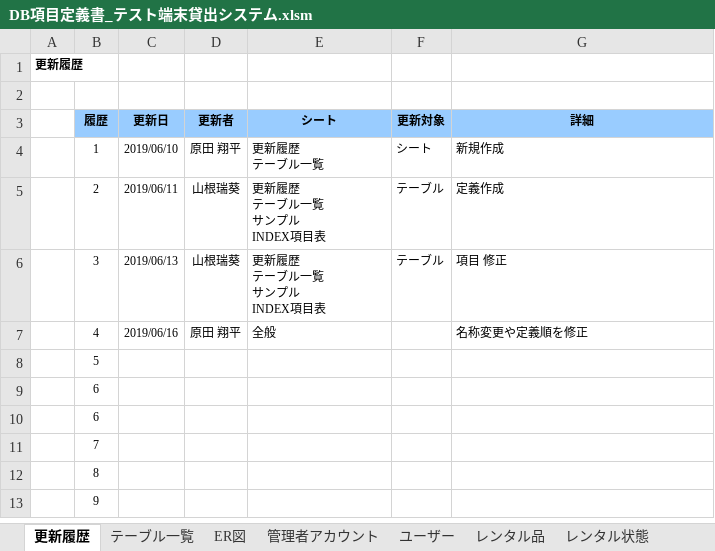
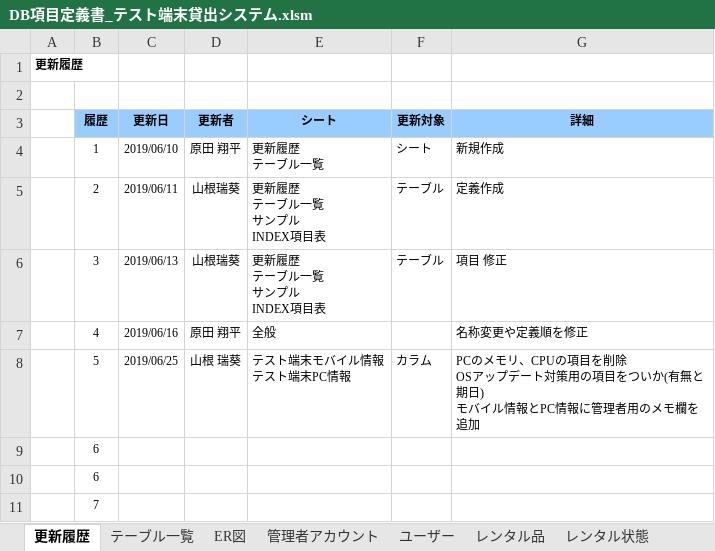
Before and after one commit to AsukaKobayashi-agex/test-terminal-rental-system, an Excel workbook: specification/database/DB項目定義書_テスト端末貸出システム.xlsm, sheet 更新履歴, drawn as a sheet; only a part is shown; the shorter side is filled out with more unchanged rows; values as stored, in another font and other column widths than the file's, no borders; removed rows and columns are numbered as before the commit, all else as after; ↵ is a line break in a cell; the diff names each change by its address in the sheet, - before the commit and + after, or states it on an @@ line.

```diff
--- a/specification/database/DB項目定義書_テスト端末貸出システム.xlsm (sheet 更新履歴)
+++ b/specification/database/DB項目定義書_テスト端末貸出システム.xlsm (sheet 更新履歴)
-row 8:  | 5
+row 8:  | 5 | 2019/06/25 | 山根 瑞葵 | テスト端末モバイル情報 ↵ テスト端末PC情報 | カラム | PCのメモリ、CPUの項目を削除 ↵ OSアップデート対策用の項目をついか(有無と期日) ↵ モバイル情報とPC情報に管理者用のメモ欄を追加
```
Also changed, not shown: sheet テスト端末基本情報, 47 other files.
